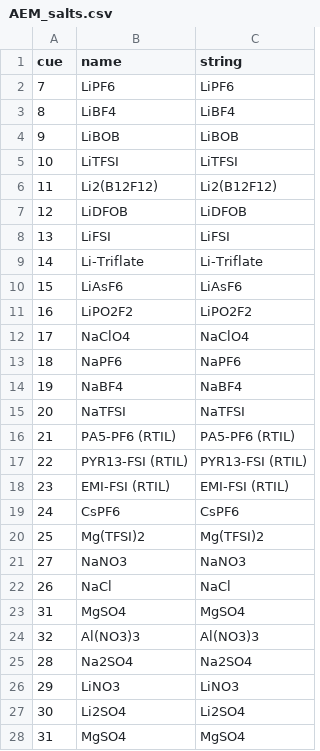
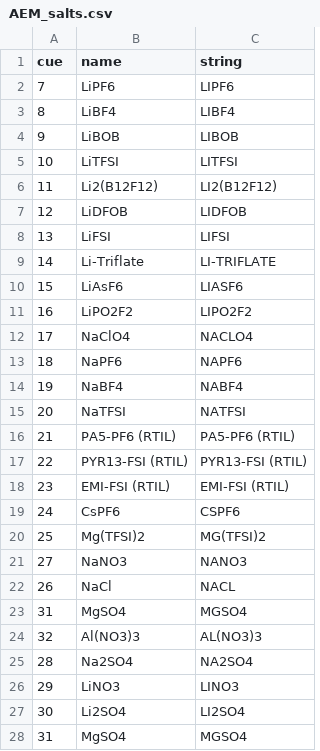
Before and after one commit to RidgetopGroupInc/AEM-API, a CSV file: data/AEM_salts.csv, drawn as a sheet; only a part is shown; the diff covers the shown part only.

```diff
--- a/data/AEM_salts.csv
+++ b/data/AEM_salts.csv
@@ -1,16 +1,16 @@
 cue,name,string
-7, LiPF6, LiPF6
-8, LiBF4, LiBF4
-9, LiBOB, LiBOB
-10, LiTFSI, LiTFSI
-11, Li2(B12F12), Li2(B12F12)
-12, LiDFOB, LiDFOB
-13, LiFSI, LiFSI
-14, Li-Triflate, Li-Triflate
-15,LiAsF6,LiAsF6
-16,LiPO2F2,LiPO2F2
-17, NaClO4, NaClO4
-18, NaPF6, NaPF6
-19, NaBF4, NaBF4
-20, NaTFSI, NaTFSI
+7, LiPF6, LIPF6
+8, LiBF4, LIBF4
+9, LiBOB, LIBOB
+10, LiTFSI, LITFSI
+11, Li2(B12F12), LI2(B12F12)
+12, LiDFOB, LIDFOB
+13, LiFSI, LIFSI
+14, Li-Triflate, LI-TRIFLATE
+15,LiAsF6,LIASF6
+16,LiPO2F2,LIPO2F2
+17, NaClO4, NACLO4
+18, NaPF6, NAPF6
+19, NaBF4, NABF4
+20, NaTFSI, NATFSI
 21, PA5-PF6 (RTIL), PA5-PF6 (RTIL)
@@ -18,11 +18,11 @@ cue,name,string
 23,EMI-FSI (RTIL),EMI-FSI (RTIL)
-24,CsPF6,CsPF6
-25,Mg(TFSI)2,Mg(TFSI)2
-27, NaNO3, NaNO3
-26, NaCl, NaCl
-31, MgSO4, MgSO4
-32, Al(NO3)3, Al(NO3)3
-28,Na2SO4,Na2SO4
-29,LiNO3,LiNO3
-30,Li2SO4,Li2SO4
-31,MgSO4,MgSO4
+24,CsPF6,CSPF6
+25,Mg(TFSI)2,MG(TFSI)2
+27, NaNO3, NANO3
+26, NaCl, NACL
+31, MgSO4, MGSO4
+32, Al(NO3)3, AL(NO3)3
+28,Na2SO4,NA2SO4
+29,LiNO3,LINO3
+30,Li2SO4,LI2SO4
+31,MgSO4,MGSO4
```
Also changed, not shown: 5 added rows, 1 removed row and 4 edited cells elsewhere in this file, data/AEM_solvents.csv, 27 other files.
